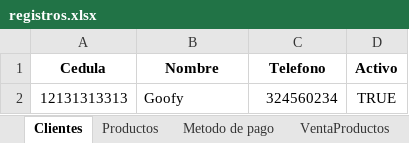
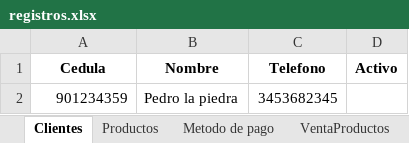
Before and after one commit to C-Sebastian-M/GLAM_MAKEUP_STORE, an Excel workbook: registros.xlsx, sheet Clientes, drawn as a sheet; values as stored, in another font and other column widths than the file's, no borders; removed rows and columns are numbered as before the commit, all else as after; the diff names each change by its address in the sheet, - before the commit and + after, or states it on an @@ line.

```diff
--- a/registros.xlsx (sheet Clientes)
+++ b/registros.xlsx (sheet Clientes)
-row 2: 12131313313 | Goofy | 324560234 | TRUE
+row 2: 901234359 | Pedro la piedra | 3453682345
```
Also changed, not shown: 1 other file.
